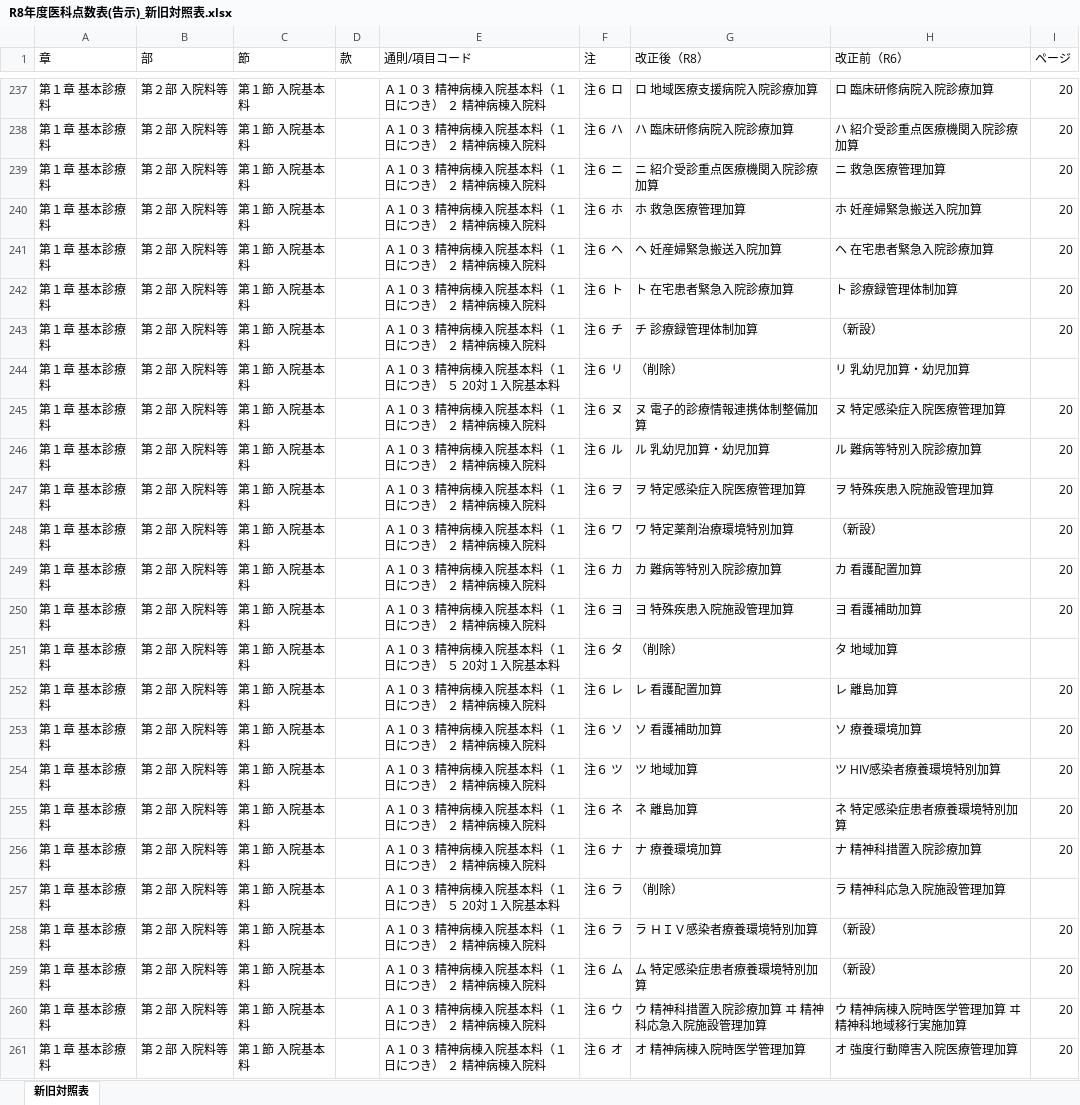
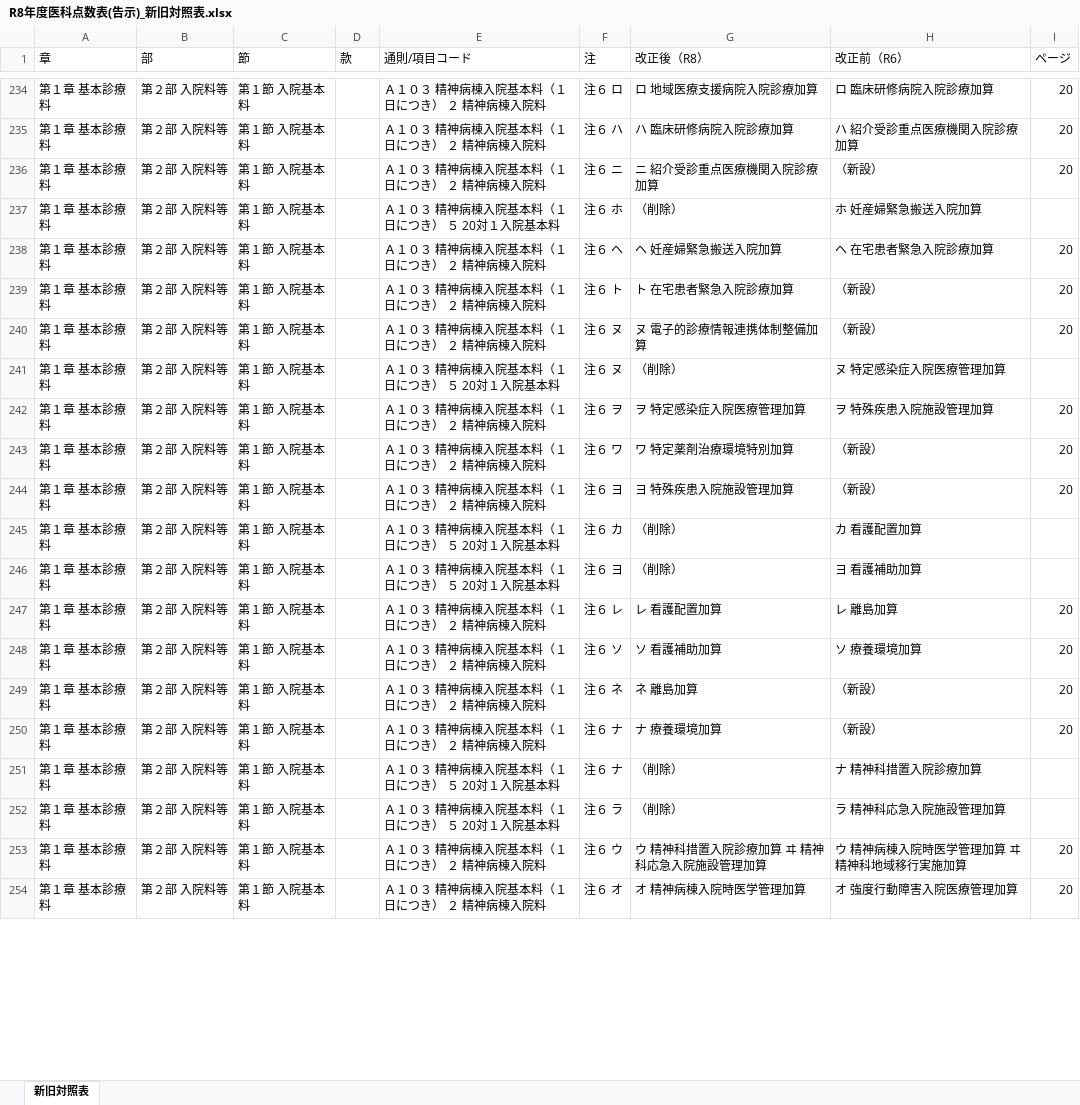
Before and after one commit to peirin1230-ship-it/R8.kaitei, an Excel workbook: 原文/output/R8年度医科点数表(告示)_新旧対照表.xlsx, sheet 新旧対照表, drawn as a sheet; only a part is shown, gaps mark what is left out; values as stored, in another font and other column widths than the file's, no cell formats; removed rows and columns are numbered as before the commit, all else as after; the diff covers the shown part only; the diff names each change by its address in the sheet, - before the commit and + after, or states it on an @@ line.

```diff
--- a/原文/output/R8年度医科点数表(告示)_新旧対照表.xlsx (sheet 新旧対照表)
+++ b/原文/output/R8年度医科点数表(告示)_新旧対照表.xlsx (sheet 新旧対照表)
-H236 (改正前（R6）): ニ 救急医療管理加算
+H236 (改正前（R6）): （新設）
-E237 (通則/項目コード): Ａ１０３ 精神病棟入院基本料（１日につき） ２ 精神病棟入院料
+E237 (通則/項目コード): Ａ１０３ 精神病棟入院基本料（１日につき） ５ 20対１入院基本料
-G237 (改正後（R8）): ホ 救急医療管理加算
+G237 (改正後（R8）): （削除）
-I237 (ページ): 20
+I237 (ページ): (empty)
-H239 (改正前（R6）): ト 診療録管理体制加算
+H239 (改正前（R6）): （新設）
-F240 (注): 注６ チ
+F240 (注): 注６ ヌ
-G240 (改正後（R8）): チ 診療録管理体制加算
+G240 (改正後（R8）): ヌ 電子的診療情報連携体制整備加算
-F241 (注): 注６ リ
+F241 (注): 注６ ヌ
-H241 (改正前（R6）): リ 乳幼児加算・幼児加算
+H241 (改正前（R6）): ヌ 特定感染症入院医療管理加算
-row 245: 第１章 基本診療料 | 第２部 入院料等 | 第１節 入院基本料 |  | Ａ１０３ 精神病棟入院基本料（１日につき） ２ 精神病棟入院料 | 注６ ヌ | ヌ 電子的診療情報連携体制整備加算 | ヌ 特定感染症入院医療管理加算 | 20
-row 246: 第１章 基本診療料 | 第２部 入院料等 | 第１節 入院基本料 |  | Ａ１０３ 精神病棟入院基本料（１日につき） ２ 精神病棟入院料 | 注６ ル | ル 乳幼児加算・幼児加算 | ル 難病等特別入院診療加算 | 20
-F244 (注): 注６ カ
+F244 (注): 注６ ヨ
-G244 (改正後（R8）): カ 難病等特別入院診療加算
+G244 (改正後（R8）): ヨ 特殊疾患入院施設管理加算
-H244 (改正前（R6）): カ 看護配置加算
+H244 (改正前（R6）): （新設）
-E245 (通則/項目コード): Ａ１０３ 精神病棟入院基本料（１日につき） ２ 精神病棟入院料
+E245 (通則/項目コード): Ａ１０３ 精神病棟入院基本料（１日につき） ５ 20対１入院基本料
-F245 (注): 注６ ヨ
+F245 (注): 注６ カ
-G245 (改正後（R8）): ヨ 特殊疾患入院施設管理加算
+G245 (改正後（R8）): （削除）
-H245 (改正前（R6）): ヨ 看護補助加算
+H245 (改正前（R6）): カ 看護配置加算
-I245 (ページ): 20
+I245 (ページ): (empty)
-F246 (注): 注６ タ
+F246 (注): 注６ ヨ
-H246 (改正前（R6）): タ 地域加算
+H246 (改正前（R6）): ヨ 看護補助加算
-F249 (注): 注６ ツ
+F249 (注): 注６ ネ
-G249 (改正後（R8）): ツ 地域加算
+G249 (改正後（R8）): ネ 離島加算
-H249 (改正前（R6）): ツ HIV感染者療養環境特別加算
+H249 (改正前（R6）): （新設）
-F250 (注): 注６ ネ
+F250 (注): 注６ ナ
-G250 (改正後（R8）): ネ 離島加算
+G250 (改正後（R8）): ナ 療養環境加算
-H250 (改正前（R6）): ネ 特定感染症患者療養環境特別加算
+H250 (改正前（R6）): （新設）
-E251 (通則/項目コード): Ａ１０３ 精神病棟入院基本料（１日につき） ２ 精神病棟入院料
+E251 (通則/項目コード): Ａ１０３ 精神病棟入院基本料（１日につき） ５ 20対１入院基本料
-G251 (改正後（R8）): ナ 療養環境加算
+G251 (改正後（R8）): （削除）
-I251 (ページ): 20
+I251 (ページ): (empty)
-row 258: 第１章 基本診療料 | 第２部 入院料等 | 第１節 入院基本料 |  | Ａ１０３ 精神病棟入院基本料（１日につき） ２ 精神病棟入院料 | 注６ ラ | ラ ＨＩＶ感染者療養環境特別加算 | （新設） | 20
-row 259: 第１章 基本診療料 | 第２部 入院料等 | 第１節 入院基本料 |  | Ａ１０３ 精神病棟入院基本料（１日につき） ２ 精神病棟入院料 | 注６ ム | ム 特定感染症患者療養環境特別加算 | （新設） | 20
```
Also changed, not shown: 18 added rows, 33 removed rows, 33 moved rows and 90 edited cells elsewhere in this sheet, cell formats, R8年度診療報酬改定_新旧対照表.xlsx, 原文/output/R8年度医科点数表(通知)_新旧対照表.xlsx, 3 other files.
